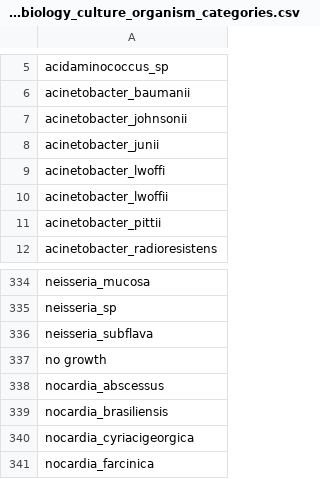
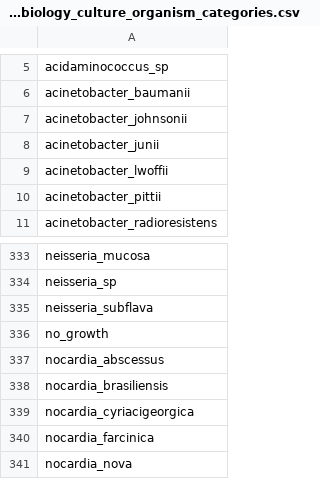
Before and after one commit to Common-Longitudinal-ICU-data-Format/CLIF, a CSV file: mCIDE/microbiology_culture/clif_microbiology_culture_organism_categories.csv, drawn as a sheet; only a part is shown, gaps mark what is left out; the shorter side is filled out with more unchanged rows.

Commit message:
doc: remove dupe acinetobacter_lwoffi

```diff
--- a/mCIDE/microbiology_culture/clif_microbiology_culture_organism_categories.csv
+++ b/mCIDE/microbiology_culture/clif_microbiology_culture_organism_categories.csv
@@ -8,3 +8,2 @@
 "acinetobacter_junii"
-"acinetobacter_lwoffi"
 "acinetobacter_lwoffii"
@@ -336,3 +335,3 @@
 "neisseria_subflava"
-"no growth"
+"no_growth"
 "nocardia_abscessus"
```
